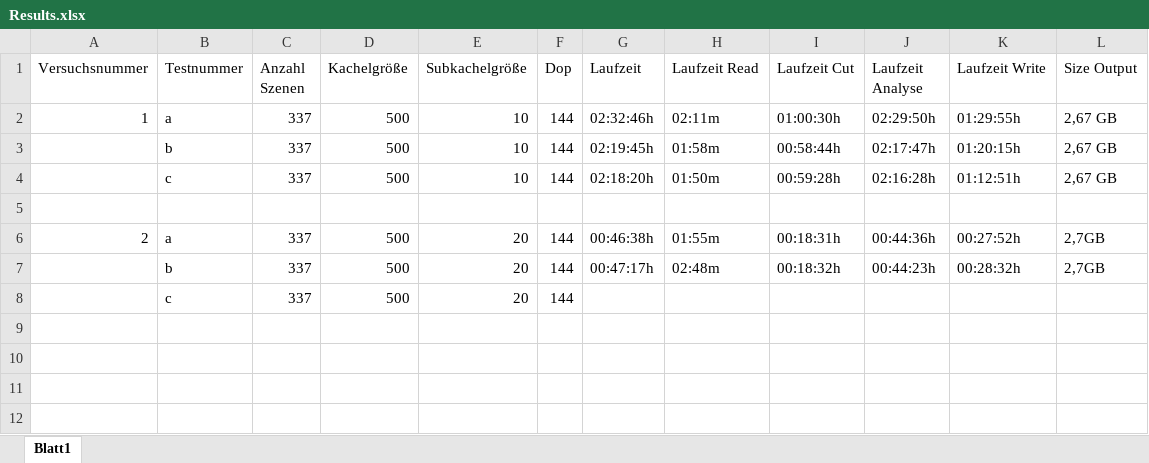
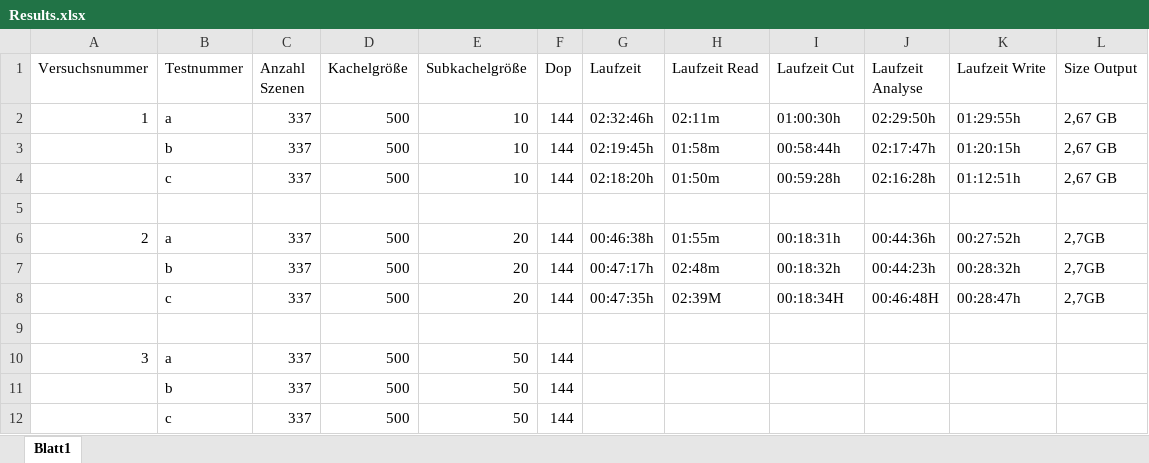
Before and after one commit to RobNE/BachelorThesis, an Excel workbook: Code/Results.xlsx, sheet Blatt1, drawn as a sheet; values as stored, in another font and other column widths than the file's, no borders; addresses are those after the commit; the diff names each change by its address in the sheet, - before the commit and + after, or states it on an @@ line.

Commit message:
no message

```diff
--- a/Code/Results.xlsx (sheet Blatt1)
+++ b/Code/Results.xlsx (sheet Blatt1)
+row 8:  | c | 337 | 500 | 20 | 144 | 00:47:35h | 02:39M | 00:18:34H | 00:46:48H | 00:28:47h | 2,7GB
+row 9: (empty)
+row 10: 3 | a | 337 | 500 | 50 | 144
+row 11:  | b | 337 | 500 | 50 | 144
-E12 (Subkachelgröße): 20
+E12 (Subkachelgröße): 50
```
